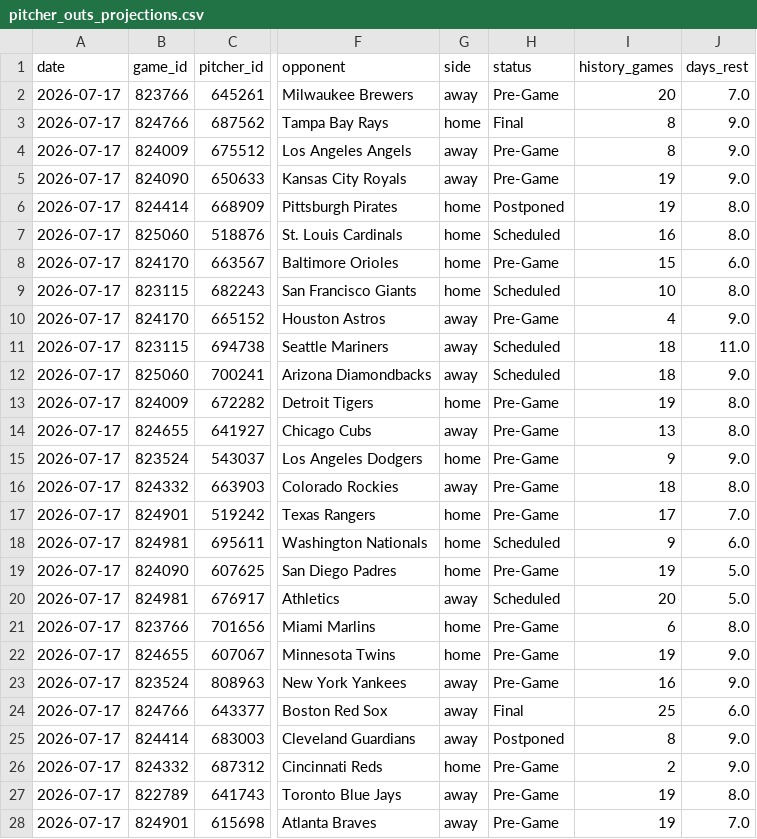
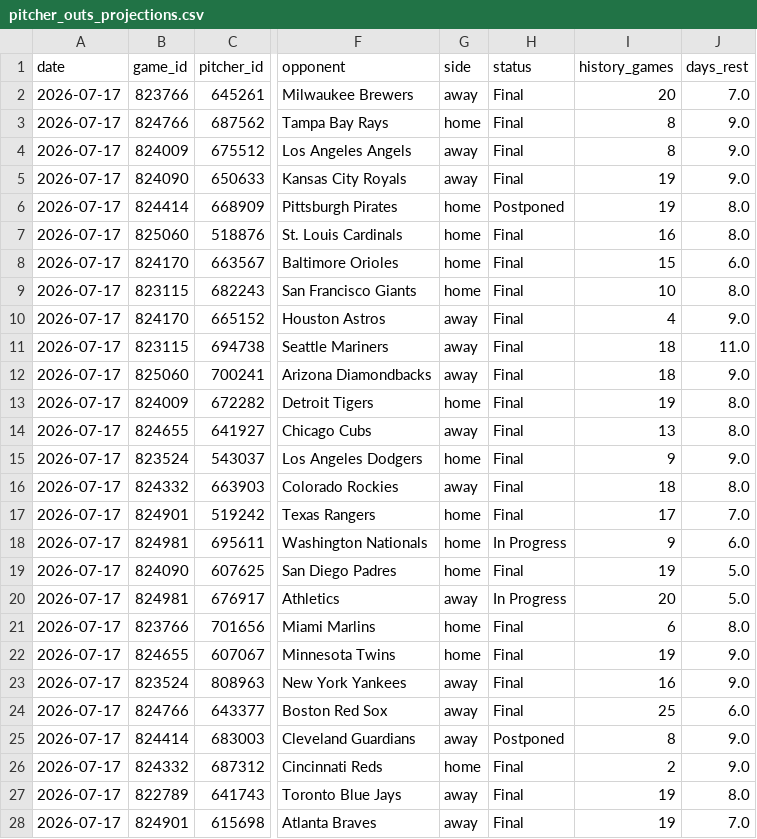
Before and after one commit to judebollera75-ops/mlb-ai-model, a CSV file: outputs/pitcher_outs_projections.csv, drawn as a sheet; only a part is shown, gaps mark what is left out; the diff covers the shown part only; the diff names each change by its address in the sheet, - before the commit and + after, or states it on an @@ line.

```diff
--- a/outputs/pitcher_outs_projections.csv
+++ b/outputs/pitcher_outs_projections.csv
-H2 (status): Pre-Game
+H2 (status): Final
-H4:H5 (status): Pre-Game
+H4:H5 (status): Final
-H7 (status): Scheduled
+H7 (status): Final
-H8 (status): Pre-Game
+H8 (status): Final
-H9 (status): Scheduled
+H9 (status): Final
-H10 (status): Pre-Game
+H10 (status): Final
-H11:H12 (status): Scheduled
+H11:H12 (status): Final
-H13:H17 (status): Pre-Game
+H13:H17 (status): Final
-H18 (status): Scheduled
+H18 (status): In Progress
-H19 (status): Pre-Game
+H19 (status): Final
-H20 (status): Scheduled
+H20 (status): In Progress
-H21:H23 (status): Pre-Game
+H21:H23 (status): Final
-H26:H28 (status): Pre-Game
+H26:H28 (status): Final
```
Also changed, not shown: 3 edited cells elsewhere in this file, data/final/master_dataset.csv, data/pitcher_stats/2026-07-17.csv, 10 other files.
